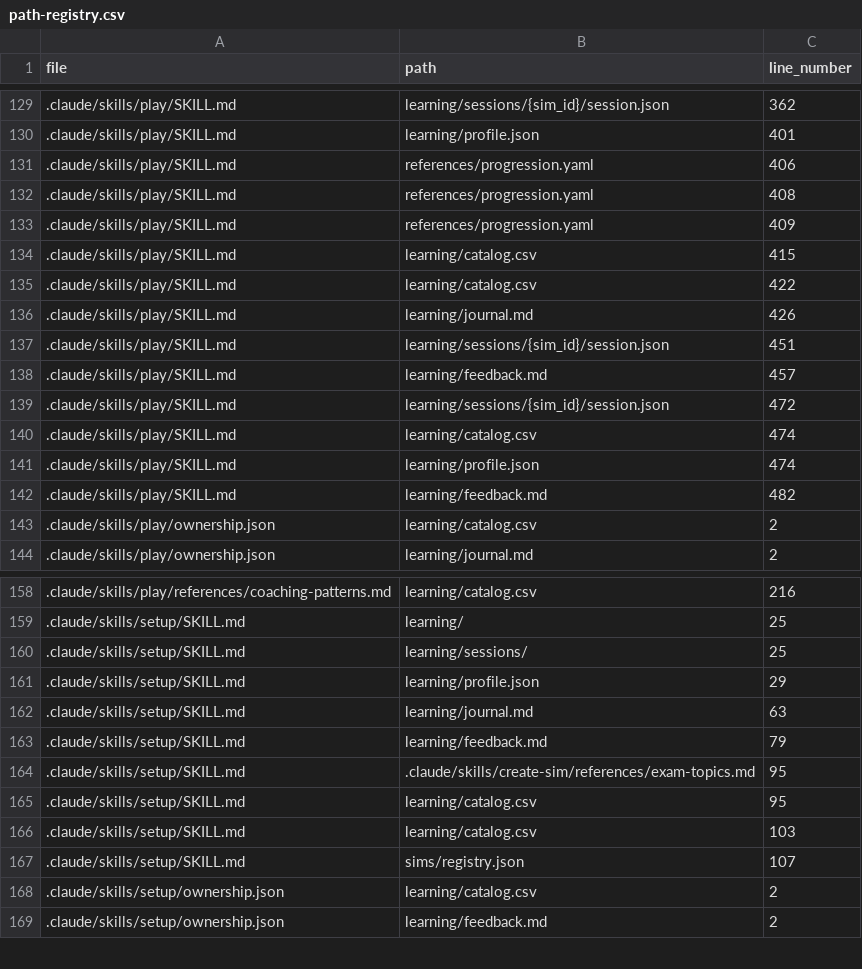
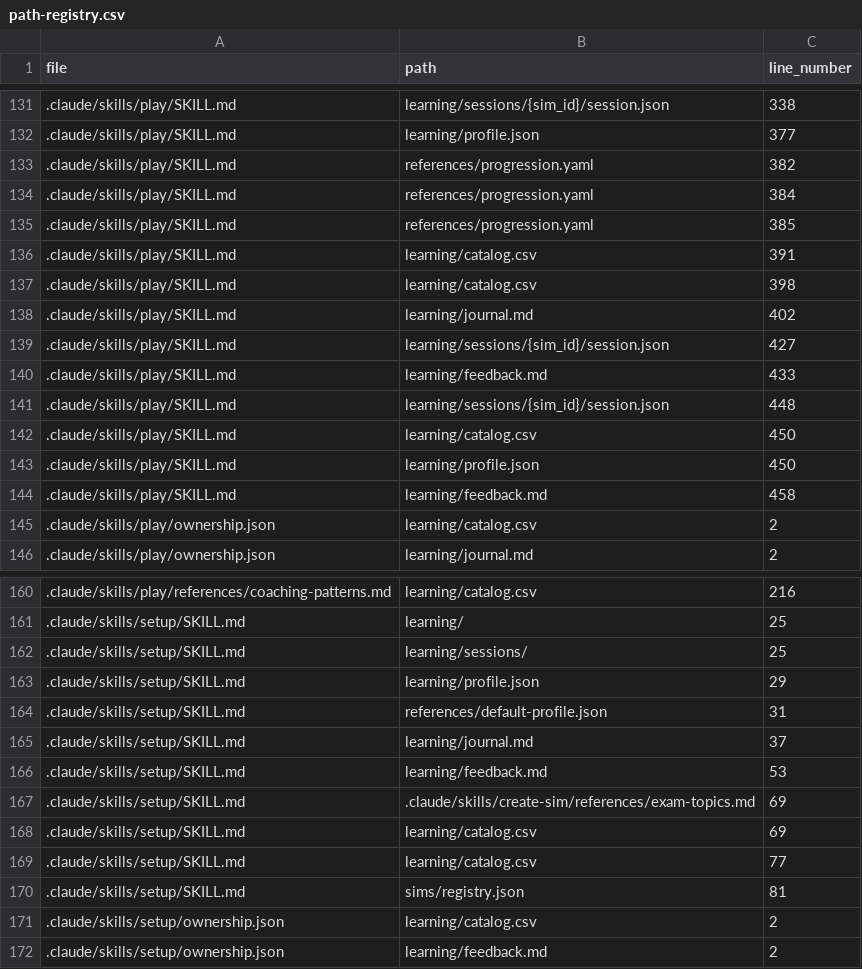
Before and after one commit to drashtishah/aws-simulator, a CSV file: references/path-registry.csv, drawn as a sheet; only a part is shown, gaps mark what is left out; the diff covers the shown part only.

```diff
--- a/references/path-registry.csv
+++ b/references/path-registry.csv
@@ -129,15 +131,15 @@ file,path,line_number
-.claude/skills/play/SKILL.md,learning/sessions/{sim_id}/session.json,362
-.claude/skills/play/SKILL.md,learning/profile.json,401
-.claude/skills/play/SKILL.md,references/progression.yaml,406
-.claude/skills/play/SKILL.md,references/progression.yaml,408
-.claude/skills/play/SKILL.md,references/progression.yaml,409
-.claude/skills/play/SKILL.md,learning/catalog.csv,415
-.claude/skills/play/SKILL.md,learning/catalog.csv,422
-.claude/skills/play/SKILL.md,learning/journal.md,426
-.claude/skills/play/SKILL.md,learning/sessions/{sim_id}/session.json,451
-.claude/skills/play/SKILL.md,learning/feedback.md,457
-.claude/skills/play/SKILL.md,learning/sessions/{sim_id}/session.json,472
-.claude/skills/play/SKILL.md,learning/catalog.csv,474
-.claude/skills/play/SKILL.md,learning/profile.json,474
-.claude/skills/play/SKILL.md,learning/feedback.md,482
+.claude/skills/play/SKILL.md,learning/sessions/{sim_id}/session.json,338
+.claude/skills/play/SKILL.md,learning/profile.json,377
+.claude/skills/play/SKILL.md,references/progression.yaml,382
+.claude/skills/play/SKILL.md,references/progression.yaml,384
+.claude/skills/play/SKILL.md,references/progression.yaml,385
+.claude/skills/play/SKILL.md,learning/catalog.csv,391
+.claude/skills/play/SKILL.md,learning/catalog.csv,398
+.claude/skills/play/SKILL.md,learning/journal.md,402
+.claude/skills/play/SKILL.md,learning/sessions/{sim_id}/session.json,427
+.claude/skills/play/SKILL.md,learning/feedback.md,433
+.claude/skills/play/SKILL.md,learning/sessions/{sim_id}/session.json,448
+.claude/skills/play/SKILL.md,learning/catalog.csv,450
+.claude/skills/play/SKILL.md,learning/profile.json,450
+.claude/skills/play/SKILL.md,learning/feedback.md,458
 .claude/skills/play/ownership.json,learning/catalog.csv,2
@@ -161,8 +163,9 @@ file,path,line_number
 .claude/skills/setup/SKILL.md,learning/profile.json,29
-.claude/skills/setup/SKILL.md,learning/journal.md,63
-.claude/skills/setup/SKILL.md,learning/feedback.md,79
-.claude/skills/setup/SKILL.md,.claude/skills/create-sim/references/exam-topics.md,95
-.claude/skills/setup/SKILL.md,learning/catalog.csv,95
-.claude/skills/setup/SKILL.md,learning/catalog.csv,103
-.claude/skills/setup/SKILL.md,sims/registry.json,107
+.claude/skills/setup/SKILL.md,references/default-profile.json,31
+.claude/skills/setup/SKILL.md,learning/journal.md,37
+.claude/skills/setup/SKILL.md,learning/feedback.md,53
+.claude/skills/setup/SKILL.md,.claude/skills/create-sim/references/exam-topics.md,69
+.claude/skills/setup/SKILL.md,learning/catalog.csv,69
+.claude/skills/setup/SKILL.md,learning/catalog.csv,77
+.claude/skills/setup/SKILL.md,sims/registry.json,81
 .claude/skills/setup/ownership.json,learning/catalog.csv,2
```
Also changed, not shown: 2 added rows and 26 edited cells elsewhere in this file, 3 other files.
